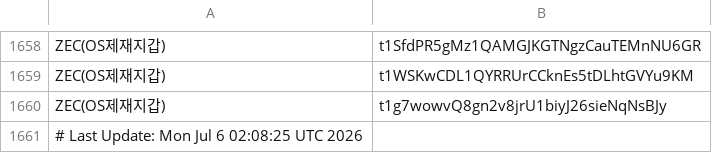
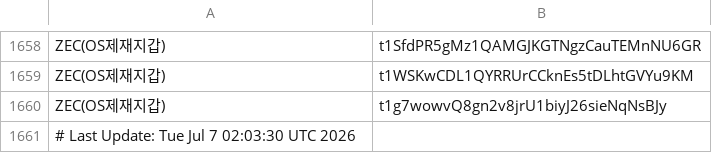
Before and after one commit to kuyongjin/blacklist-wallet-daily-check, a CSV file: opensanctions_addresses.csv, drawn as a sheet; only a part is shown, gaps mark what is left out.

```diff
--- a/opensanctions_addresses.csv
+++ b/opensanctions_addresses.csv
@@ -1660,2 +1660,2 @@ ZEC(OS제재지갑),t1WSKwCDL1QYRRUrCCknEs5tDLhtGVYu9KM
 ZEC(OS제재지갑),t1g7wowvQ8gn2v8jrU1biyJ26sieNqNsBJy
-# Last Update: Mon Jul  6 02:08:25 UTC 2026
+# Last Update: Tue Jul  7 02:03:30 UTC 2026
```
Also changed, not shown: ofac_sanctioned_addresses.csv.
